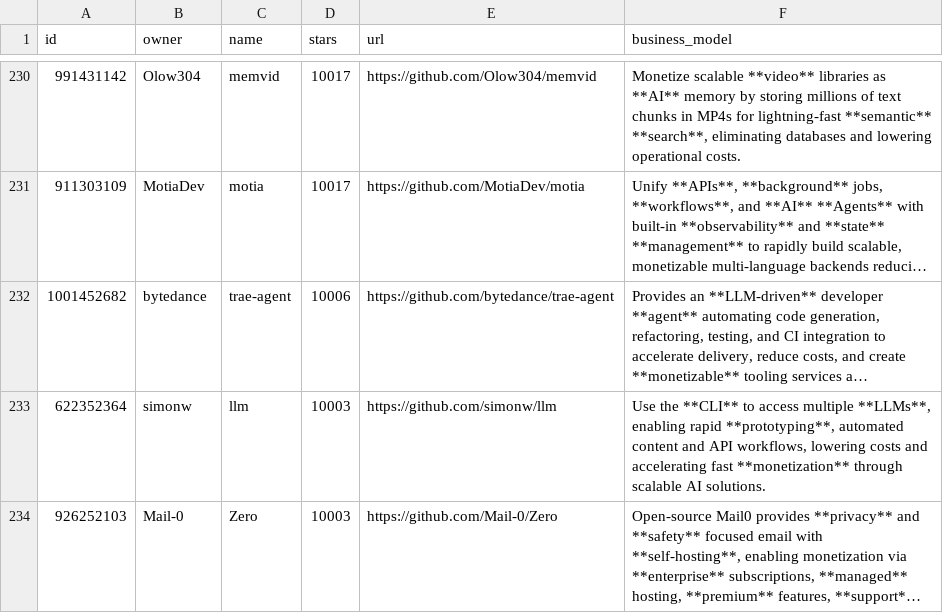
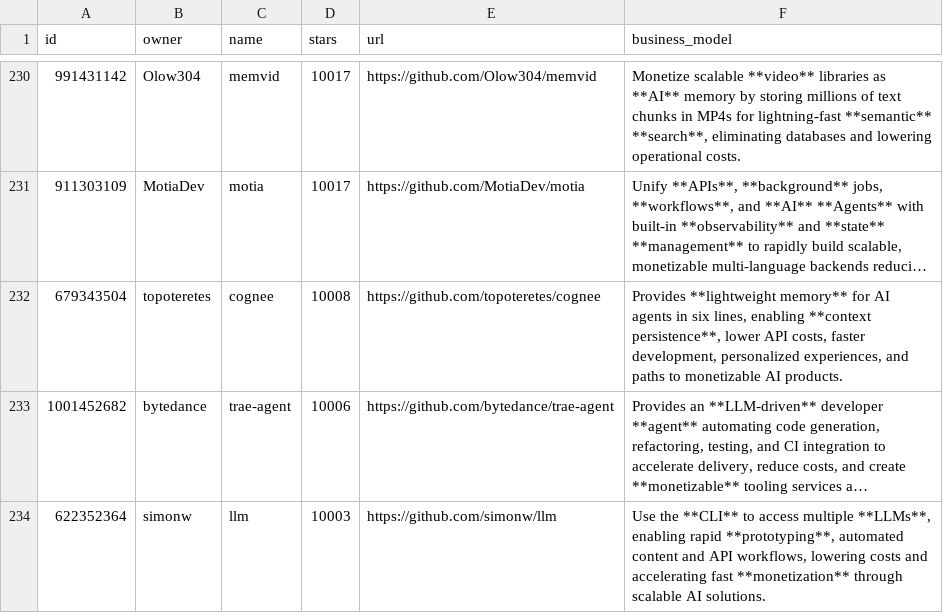
Before and after one commit to garylab/MakeMoneyWithAI, a CSV file: repos.csv, drawn as a sheet; only a part is shown, gaps mark what is left out; the shorter side is filled out with more unchanged rows; long unchanged cells end in …; the diff names each change by its address in the sheet, - before the commit and + after, or states it on an @@ line.

```diff
--- a/repos.csv
+++ b/repos.csv
+row 232: 679343504 | topoteretes | cognee | 10008 | https://github.com/topoteretes/cognee | Provides **lightweight memory** for AI agents in six lines, enabling **context persistence**, lower API costs, faster development, personalized experiences, and paths to monetizable AI products.
```
Also changed, not shown: 1 other file.
